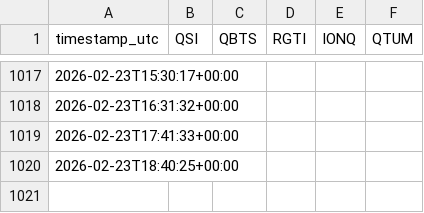
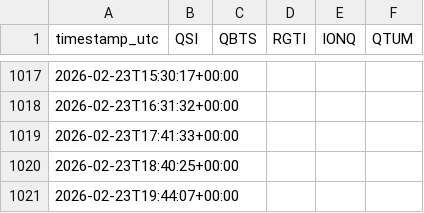
Before and after one commit to wjdrjs09076-ops/quantum-stocks-auto, a CSV file: docs/data/history.csv, drawn as a sheet; only a part is shown, gaps mark what is left out.

```diff
--- a/docs/data/history.csv
+++ b/docs/data/history.csv
@@ -1020 +1020,2 @@ timestamp_utc,QSI,QBTS,RGTI,IONQ,QTUM
 2026-02-23T18:40:25+00:00,,,,,
+2026-02-23T19:44:07+00:00,,,,,
```
Also changed, not shown: 1 other file.
